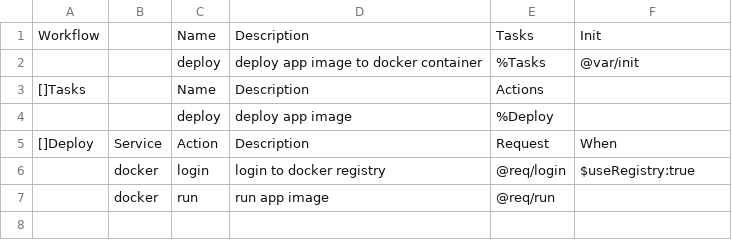
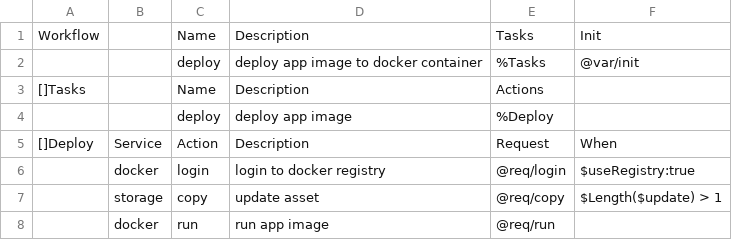
Before and after one commit to viant/endly, a CSV file: shared/workflow/app/docker/deploy/deploy.csv, drawn as a sheet; the diff names each change by its address in the sheet, - before the commit and + after, or states it on an @@ line.

Commit message:
update shared workflow

```diff
--- a/shared/workflow/app/docker/deploy/deploy.csv
+++ b/shared/workflow/app/docker/deploy/deploy.csv
+row 7:  | storage | copy | update asset | @req/copy | $Length($update) > 1
```
Also changed, not shown: shared/workflow/app/deploy/deploy.csv, 6 other files.
